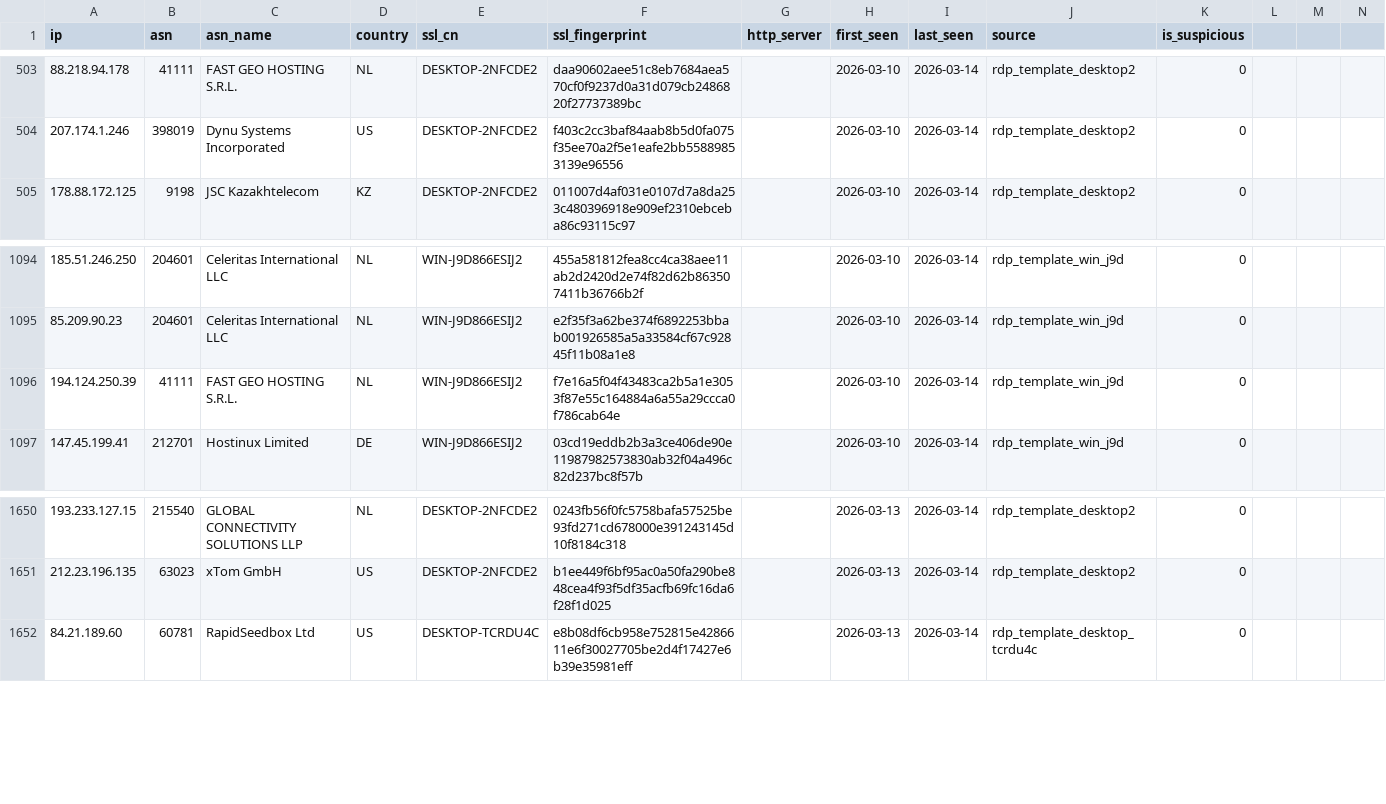
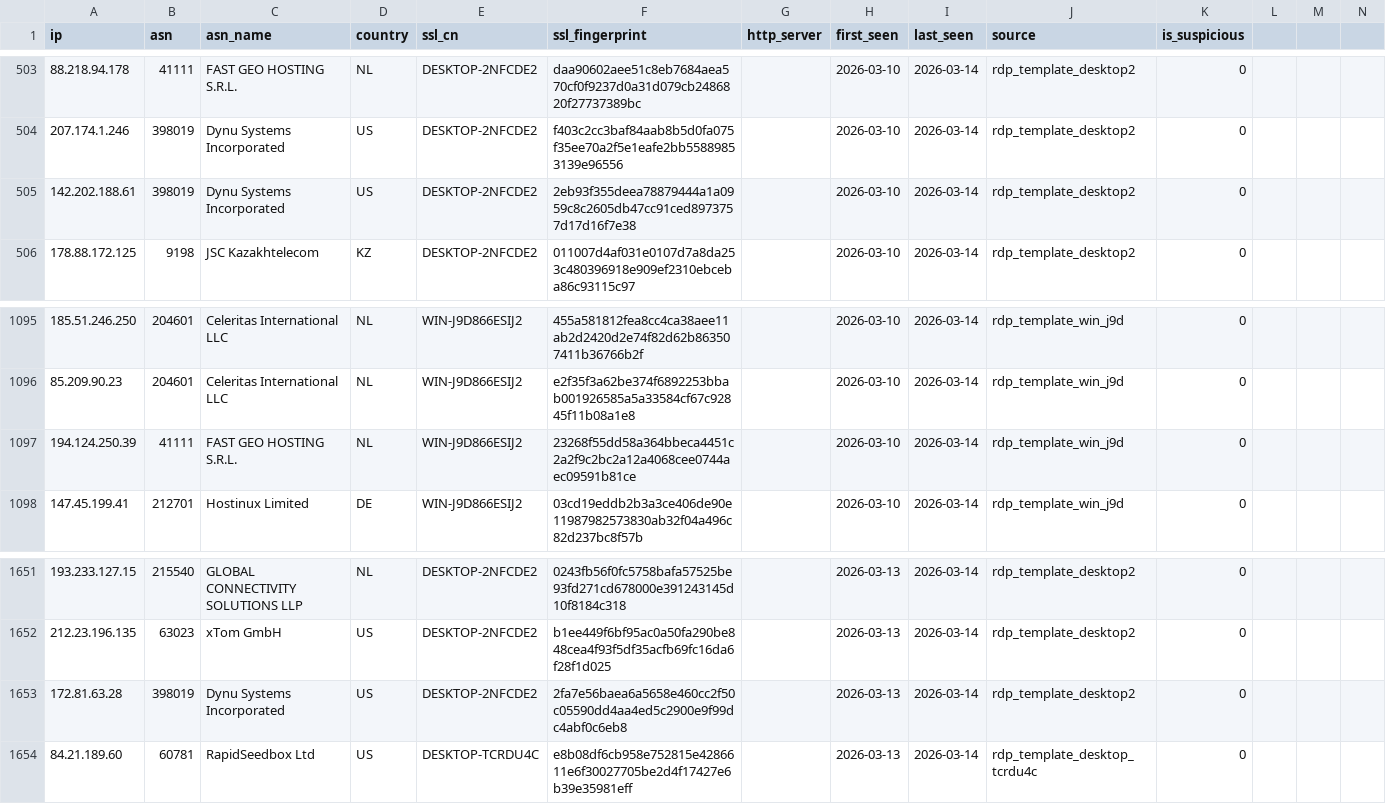
Before and after one commit to brunomarx/ns-hunter, a CSV file: exports/netsupport_c2_2026-03-14.csv, drawn as a sheet; only a part is shown, gaps mark what is left out; addresses are those after the commit; rows hold the shown columns only; the diff names each change by its address in the sheet, - before the commit and + after, or states it on an @@ line.

```diff
--- a/exports/netsupport_c2_2026-03-14.csv
+++ b/exports/netsupport_c2_2026-03-14.csv
+row 505: 142.202.188.61 | 398019 | Dynu Systems Incorporated | US | DESKTOP-2NFCDE2 | 2eb93f355deea78879444a1a0959c8c2605db47cc91ced8973757d17d16f7e38 |  | 2026-03-10 | 2026-03-14 | rdp_template_desktop2 | 0
-F1097 (ssl_fingerprint): f7e16a5f04f43483ca2b5a1e3053f87e55c164884a6a55a29ccca0f786cab64e
+F1097 (ssl_fingerprint): 23268f55dd58a364bbeca4451c2a2f9c2bc2a12a4068cee0744aec09591b81ce
+row 1653: 172.81.63.28 | 398019 | Dynu Systems Incorporated | US | DESKTOP-2NFCDE2 | 2fa7e56baea6a5658e460cc2f50c05590dd4aa4ed5c2900e9f99dc4abf0c6eb8 |  | 2026-03-13 | 2026-03-14 | rdp_template_desktop2 | 0
```
Also changed, not shown: 4 other files.
